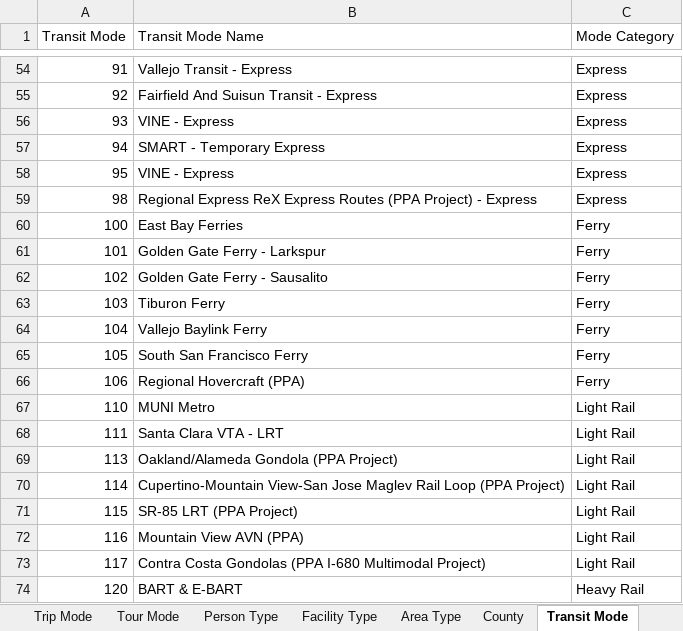
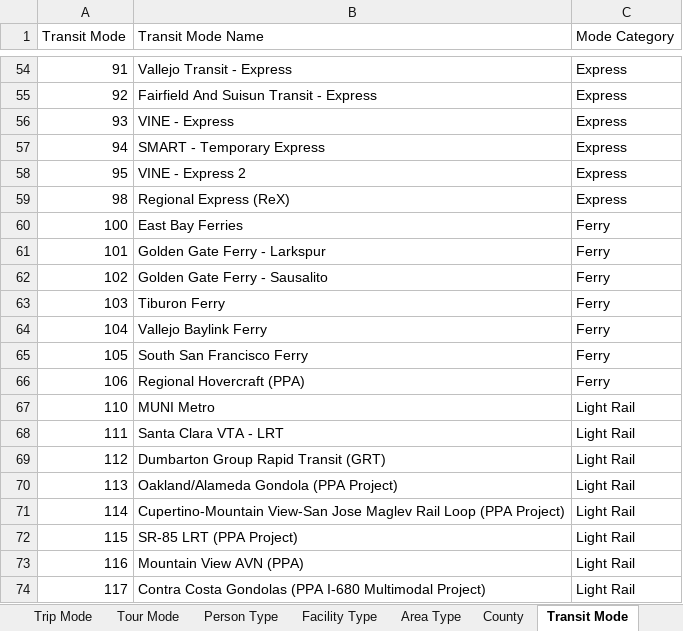
Before and after one commit to BayAreaMetro/travel-model-one, an Excel workbook: utilities/TableauAliases.xlsx, sheet Transit Mode, drawn as a sheet; only a part is shown, gaps mark what is left out; the shorter side is filled out with more unchanged rows; values as stored, in another font and other column widths than the file's, no borders; charts and pictures not drawn; the diff names each change by its address in the sheet, - before the commit and + after, or states it on an @@ line.

Commit message:
Add a missing transit mode to TableauAliases.xlsx

```diff
--- a/utilities/TableauAliases.xlsx (sheet Transit Mode)
+++ b/utilities/TableauAliases.xlsx (sheet Transit Mode)
-B58 (Transit Mode Name): VINE - Express
+B58 (Transit Mode Name): VINE - Express 2
-B59 (Transit Mode Name): Regional Express ReX Express Routes (PPA Project) - Express
+B59 (Transit Mode Name): Regional Express (ReX)
+row 69: 112 | Dumbarton Group Rapid Transit (GRT) | Light Rail
```
